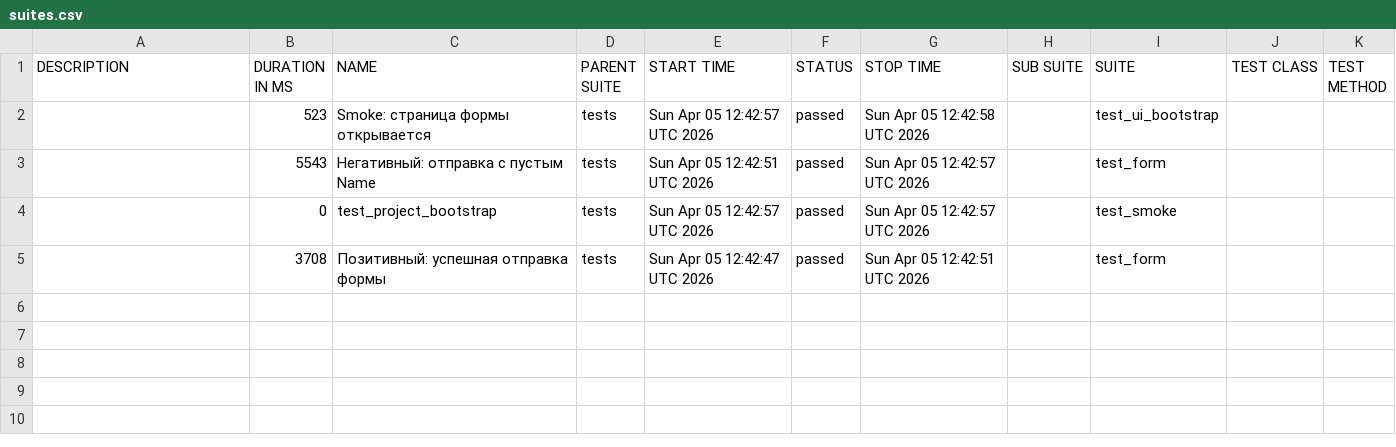
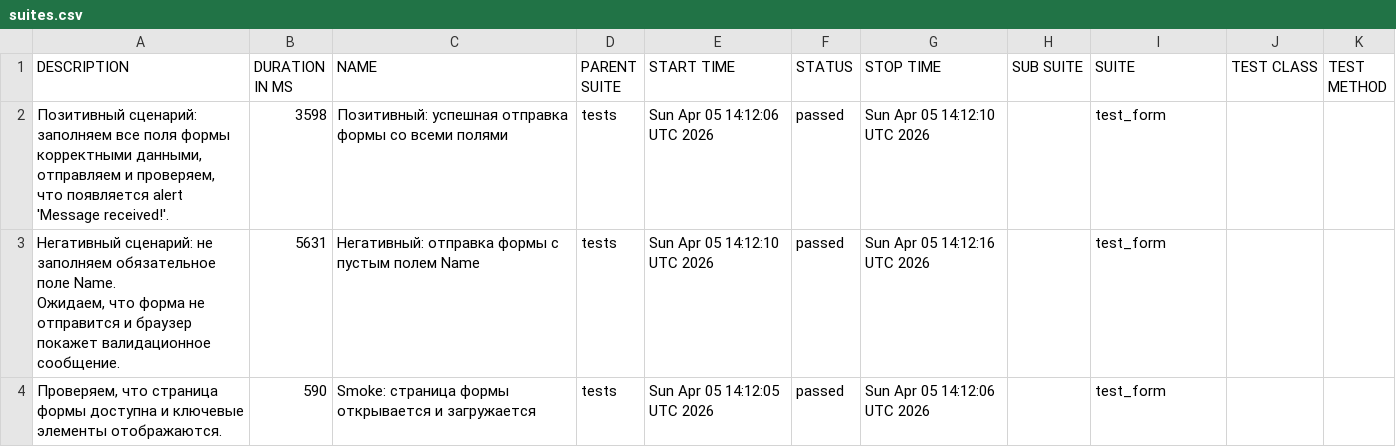
Before and after one commit to FyodorZvygintsev/simbirsoft-ui-tests, a CSV file: data/suites.csv, drawn as a sheet.

```diff
--- a/data/suites.csv
+++ b/data/suites.csv
@@ -1,5 +1,10 @@
 "DESCRIPTION","DURATION IN MS","NAME","PARENT SUITE","START TIME","STATUS","STOP TIME","SUB SUITE","SUITE","TEST CLASS","TEST METHOD"
-"","523","Smoke: страница формы открывается","tests","Sun Apr 05 12:42:57 UTC 2026","passed","Sun Apr 05 12:42:58 UTC 2026","","test_ui_bootstrap","",""
-"","5543","Негативный: отправка с пустым Name","tests","Sun Apr 05 12:42:51 UTC 2026","passed","Sun Apr 05 12:42:57 UTC 2026","","test_form","",""
-"","0","test_project_bootstrap","tests","Sun Apr 05 12:42:57 UTC 2026","passed","Sun Apr 05 12:42:57 UTC 2026","","test_smoke","",""
-"","3708","Позитивный: успешная отправка формы","tests","Sun Apr 05 12:42:47 UTC 2026","passed","Sun Apr 05 12:42:51 UTC 2026","","test_form","",""
+"
+    Позитивный сценарий: заполняем все поля формы корректными данными,
+    отправляем и проверяем, что появляется alert 'Message received!'.
+    ","3598","Позитивный: успешная отправка формы со всеми полями","tests","Sun Apr 05 14:12:06 UTC 2026","passed","Sun Apr 05 14:12:10 UTC 2026","","test_form","",""
+"
+    Негативный сценарий: не заполняем обязательное поле Name.
+    Ожидаем, что форма не отправится и браузер покажет валидационное сообщение.
+    ","5631","Негативный: отправка формы с пустым полем Name","tests","Sun Apr 05 14:12:10 UTC 2026","passed","Sun Apr 05 14:12:16 UTC 2026","","test_form","",""
+"Проверяем, что страница формы доступна и ключевые элементы отображаются.","590","Smoke: страница формы открывается и загружается","tests","Sun Apr 05 14:12:05 UTC 2026","passed","Sun Apr 05 14:12:06 UTC 2026","","test_form","",""
```
Also changed, not shown: 28 other files.
